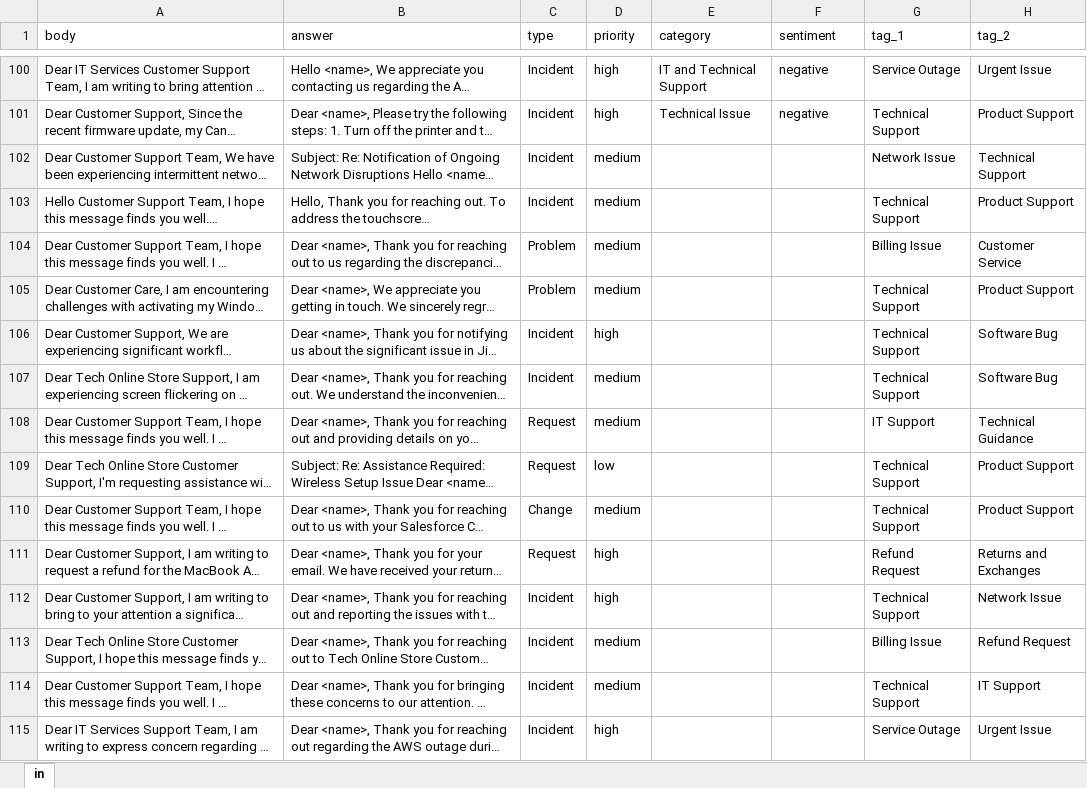
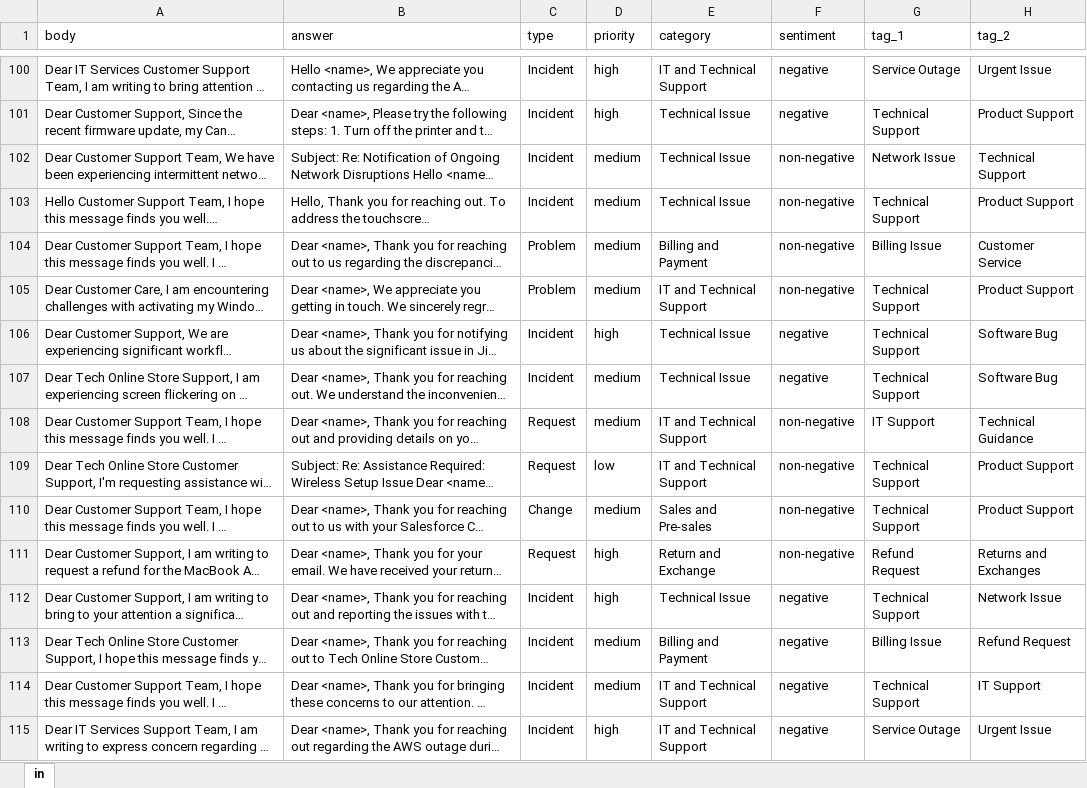
Before and after one commit to freddie3260/Data309---AI-Ticket-Support, an Excel workbook: Data Cleaning/tickets_clean_400.xlsx, sheet in, drawn as a sheet; only a part is shown, gaps mark what is left out; long unchanged cells end in …; values as stored, in another font and other column widths than the file's, no borders; the diff covers the shown part only; the diff names each change by its address in the sheet, - before the commit and + after, or states it on an @@ line.

```diff
--- a/Data Cleaning/tickets_clean_400.xlsx (sheet in)
+++ b/Data Cleaning/tickets_clean_400.xlsx (sheet in)
-E102:E103 (category): (empty)
+E102:E103 (category): Technical Issue
-F102:F105 (sentiment): (empty)
+F102:F105 (sentiment): non-negative
-E104 (category): (empty)
+E104 (category): Billing and Payment
-E105 (category): (empty)
+E105 (category): IT and Technical Support
-E106:E107 (category): (empty)
+E106:E107 (category): Technical Issue
-F106:F107 (sentiment): (empty)
+F106:F107 (sentiment): negative
-E108:E109 (category): (empty)
+E108:E109 (category): IT and Technical Support
-F108:F111 (sentiment): (empty)
+F108:F111 (sentiment): non-negative
-E110 (category): (empty)
+E110 (category): Sales and Pre-sales
-E111 (category): (empty)
+E111 (category): Return and Exchange
-E112 (category): (empty)
+E112 (category): Technical Issue
-F112:F115 (sentiment): (empty)
+F112:F115 (sentiment): negative
-E113 (category): (empty)
+E113 (category): Billing and Payment
-E114:E115 (category): (empty)
+E114:E115 (category): IT and Technical Support
```
Also changed, not shown: 1 added row, 1 removed row and 370 edited cells elsewhere in this sheet, 3 other files.
